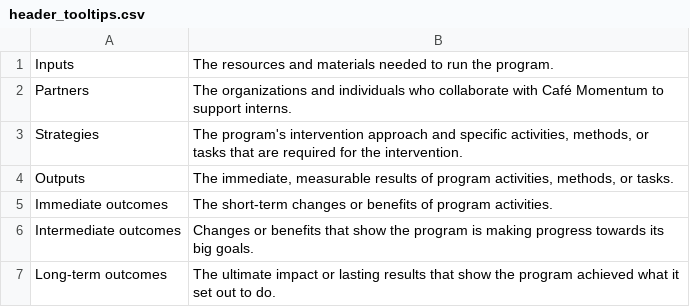
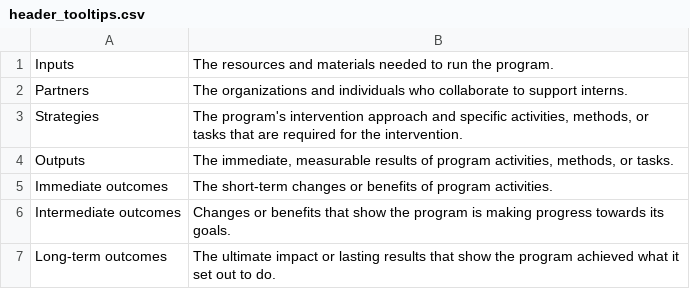
Before and after one commit to januaryadvisors/purpose-built-dashboard, a CSV file: data/header_tooltips.csv, drawn as a sheet.

Commit message:
some color changes + tooltip

```diff
--- a/data/header_tooltips.csv
+++ b/data/header_tooltips.csv
@@ -1,3 +1,3 @@
 Inputs,The resources and materials needed to run the program.
-Partners,The organizations and individuals who collaborate with Café Momentum to support interns.
+Partners,The organizations and individuals who collaborate to support interns.
 Strategies,"The program's intervention approach and specific activities, methods, or tasks that are required for the intervention."
@@ -5,3 +5,3 @@ Outputs,"The immediate, measurable results of program activities, methods, or ta
 Immediate outcomes,The short-term changes or benefits of program activities.
-Intermediate outcomes,Changes or benefits that show the program is making progress towards its big goals.
+Intermediate outcomes,Changes or benefits that show the program is making progress towards its goals.
 Long-term outcomes,The ultimate impact or lasting results that show the program achieved what it set out to do.
```
Also changed, not shown: 7 other files.
